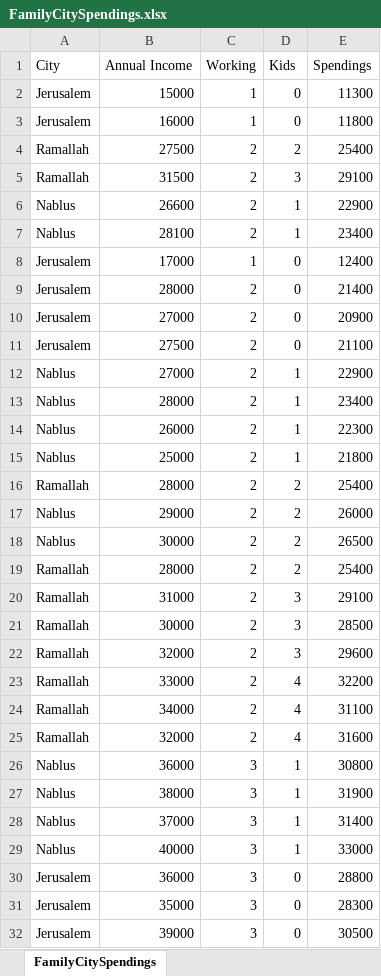
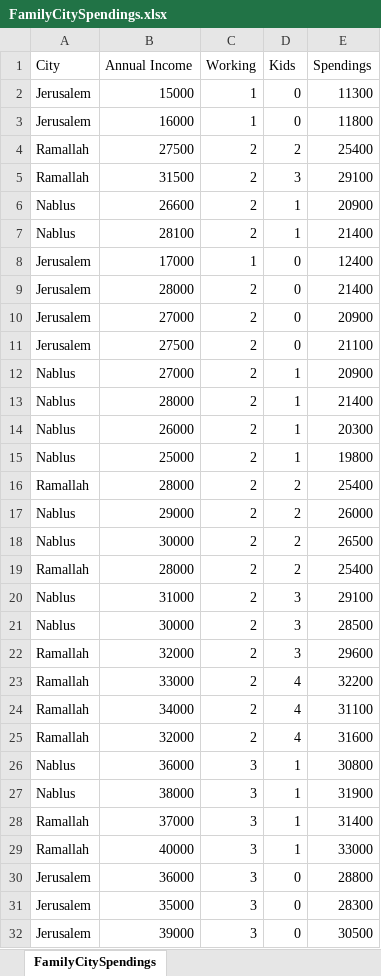
Before and after one commit to mkjubran/MachineLearning, an Excel workbook: 1_Regression/FamilyCitySpendings.xlsx, sheet FamilyCitySpendings, drawn as a sheet; values as stored, in another font and other column widths than the file's, no borders; the diff names each change by its address in the sheet, - before the commit and + after, or states it on an @@ line.

```diff
--- a/1_Regression/FamilyCitySpendings.xlsx (sheet FamilyCitySpendings)
+++ b/1_Regression/FamilyCitySpendings.xlsx (sheet FamilyCitySpendings)
-E6 (Spendings): 22900
+E6 (Spendings): 20900
-E7 (Spendings): 23400
+E7 (Spendings): 21400
-E12 (Spendings): 22900
+E12 (Spendings): 20900
-E13 (Spendings): 23400
+E13 (Spendings): 21400
-E14 (Spendings): 22300
+E14 (Spendings): 20300
-E15 (Spendings): 21800
+E15 (Spendings): 19800
-A20:A21 (City): Ramallah
+A20:A21 (City): Nablus
-A28:A29 (City): Nablus
+A28:A29 (City): Ramallah
```
Also changed, not shown: 1 other file.
